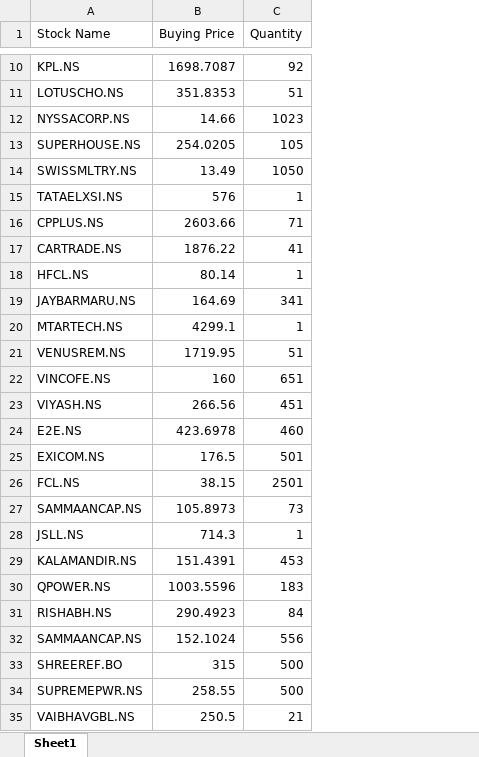
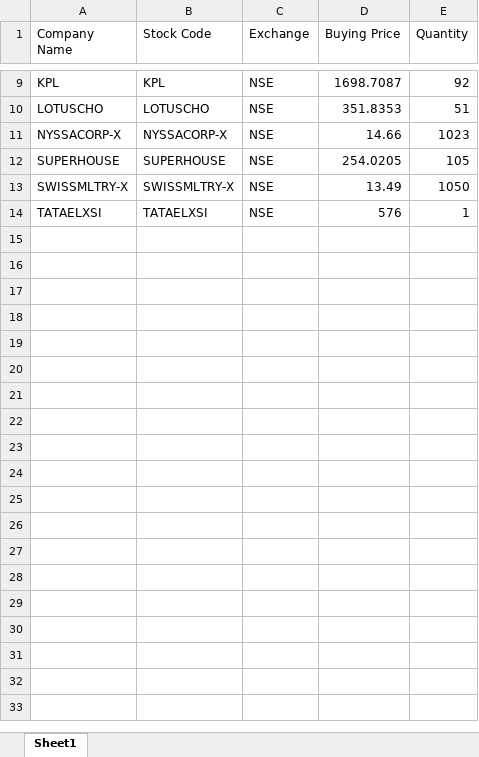
Before and after one commit to its-shivam-mishra/EquityPulse, an Excel workbook: assets/stocks.xlsx, sheet Sheet1, drawn as a sheet; only a part is shown, gaps mark what is left out; values as stored, in another font and other column widths than the file's, no borders; removed rows and columns are numbered as before the commit, all else as after; the diff covers the shown part only; the diff names each change by its address in the sheet, - before the commit and + after, or states it on an @@ line.

Commit message:
feat: implement stock data services, atomic Excel persistence, and legacy data migration

```diff
--- a/assets/stocks.xlsx (sheet Sheet1)
+++ b/assets/stocks.xlsx (sheet Sheet1)
-column A (Stock Name), rows 10-15: KPL.NS | LOTUSCHO.NS | NYSSACORP.NS | SUPERHOUSE.NS | SWISSMLTRY.NS | TATAELXSI.NS
+column A (Company Name), rows 9-14: KPL | LOTUSCHO | NYSSACORP-X | SUPERHOUSE | SWISSMLTRY-X | TATAELXSI
+column B (Stock Code), rows 9-14: KPL | LOTUSCHO | NYSSACORP-X | SUPERHOUSE | SWISSMLTRY-X | TATAELXSI
+column C (Exchange), rows 9-14: all NSE
-row 16: CPPLUS.NS | 2603.66 | 71
-row 17: CARTRADE.NS | 1876.22 | 41
-row 18: HFCL.NS | 80.14 | 1
-row 19: JAYBARMARU.NS | 164.69 | 341
-row 20: MTARTECH.NS | 4299.1 | 1
-row 21: VENUSREM.NS | 1719.95 | 51
-row 22: VINCOFE.NS | 160 | 651
-row 23: VIYASH.NS | 266.56 | 451
-row 24: E2E.NS | 423.6978 | 460
-row 25: EXICOM.NS | 176.5 | 501
-row 26: FCL.NS | 38.15 | 2501
-row 27: SAMMAANCAP.NS | 105.8973 | 73
-row 28: JSLL.NS | 714.3 | 1
-row 29: KALAMANDIR.NS | 151.4391 | 453
-row 30: QPOWER.NS | 1003.5596 | 183
-row 31: RISHABH.NS | 290.4923 | 84
-row 32: SAMMAANCAP.NS | 152.1024 | 556
-row 33: SHREEREF.BO | 315 | 500
-row 34: SUPREMEPWR.NS | 258.55 | 500
-row 35: VAIBHAVGBL.NS | 250.5 | 21
```
Also changed, not shown: 3 added rows, 4 removed rows and 1 edited cell elsewhere in this sheet, 6 other files.
